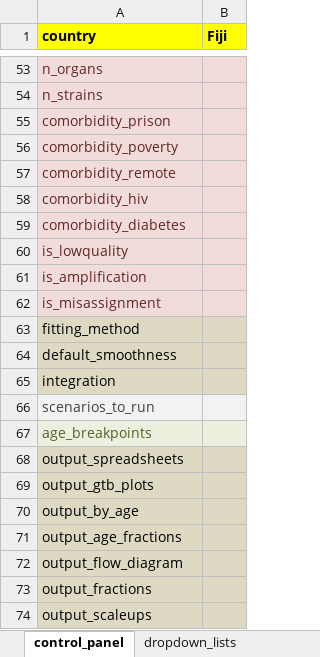
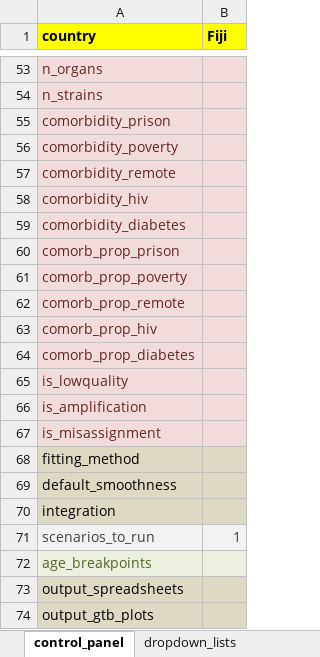
Before and after one commit to monash-emu/AuTuMN, an Excel workbook: autumn/xls/control_panel.xlsx, sheet control_panel, drawn as a sheet; only a part is shown, gaps mark what is left out; the shorter side is filled out with more unchanged rows; values as stored, in another font and other column widths than the file's, no borders; addresses are those after the commit; the diff names each change by its address in the sheet, - before the commit and + after, or states it on an @@ line.

```diff
--- a/autumn/xls/control_panel.xlsx (sheet control_panel)
+++ b/autumn/xls/control_panel.xlsx (sheet control_panel)
+row 60: comorb_prop_prison
+row 61: comorb_prop_poverty
+row 62: comorb_prop_remote
+row 63: comorb_prop_hiv
+row 64: comorb_prop_diabetes
-B71 (Fiji): (empty)
+B71 (Fiji): 1
```
Also changed, not shown: autumn/xls/data_default.xlsx, 1 other file.
